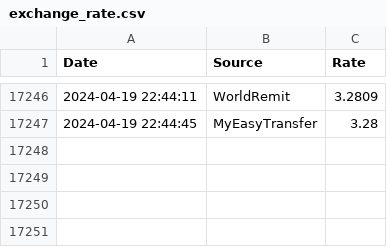
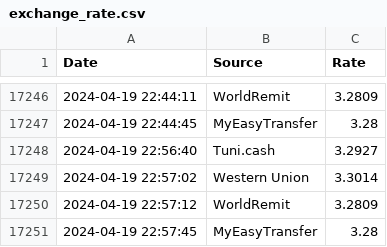
Before and after one commit to AbderrahmenDJEBBI/Web_Scraping, a CSV file: exchange_rate.csv, drawn as a sheet; only a part is shown, gaps mark what is left out.

Commit message:
Update exchange_rate.csv

```diff
--- a/exchange_rate.csv
+++ b/exchange_rate.csv
@@ -17247 +17247,5 @@ Date,Source,Rate
 2024-04-19 22:44:45,MyEasyTransfer,3.28
+2024-04-19 22:56:40,Tuni.cash,3.2927
+2024-04-19 22:57:02,Western Union,3.3014
+2024-04-19 22:57:12,WorldRemit,3.2809
+2024-04-19 22:57:45,MyEasyTransfer,3.28
```
